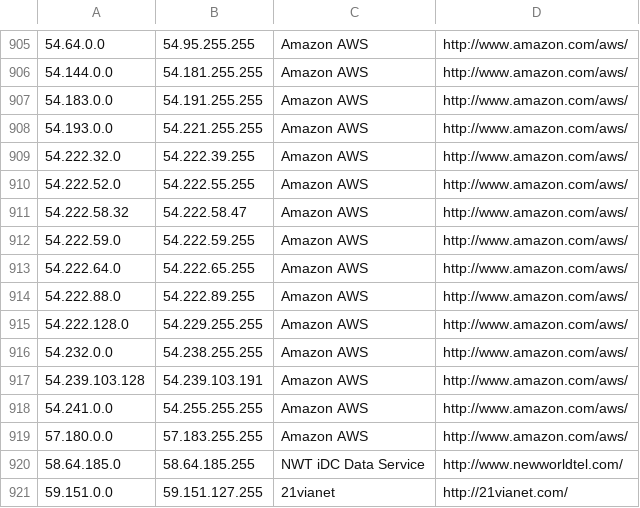
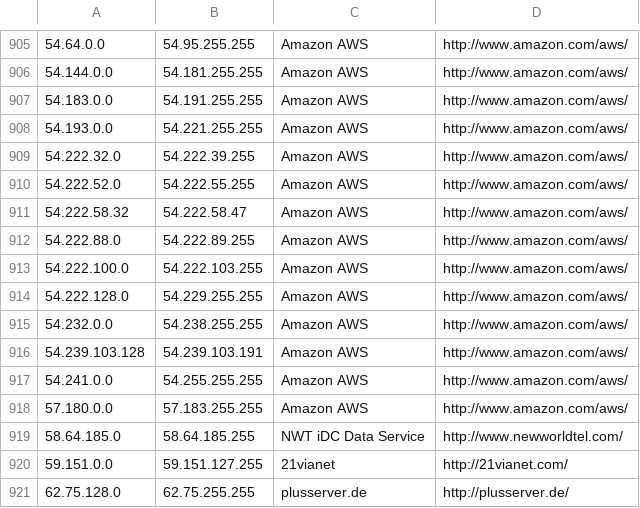
Before and after one commit to growlfm/ipcat, a CSV file: datacenters.csv, drawn as a sheet; only a part is shown, gaps mark what is left out; the shorter side is filled out with more unchanged rows.

Commit message:
Update IP list

```diff
--- a/datacenters.csv
+++ b/datacenters.csv
@@ -911,5 +911,4 @@
 54.222.58.32,54.222.58.47,Amazon AWS,http://www.amazon.com/aws/
-54.222.59.0,54.222.59.255,Amazon AWS,http://www.amazon.com/aws/
-54.222.64.0,54.222.65.255,Amazon AWS,http://www.amazon.com/aws/
 54.222.88.0,54.222.89.255,Amazon AWS,http://www.amazon.com/aws/
+54.222.100.0,54.222.103.255,Amazon AWS,http://www.amazon.com/aws/
 54.222.128.0,54.229.255.255,Amazon AWS,http://www.amazon.com/aws/
```
Also changed, not shown: datacenters-stats.csv.
